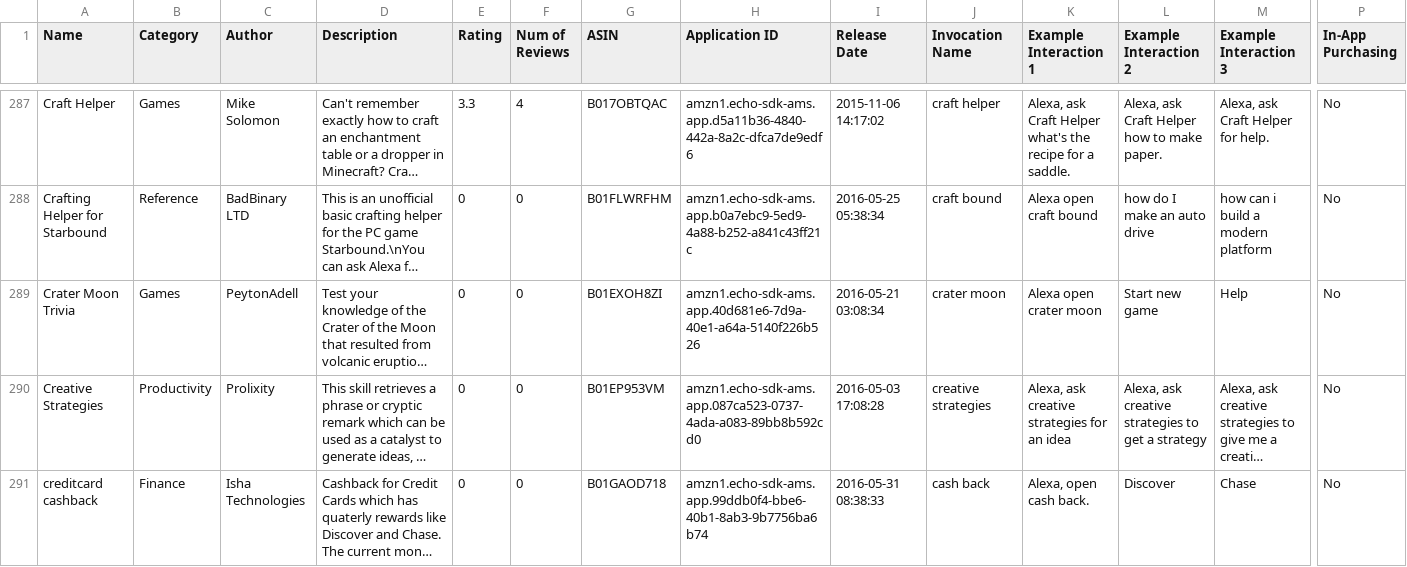
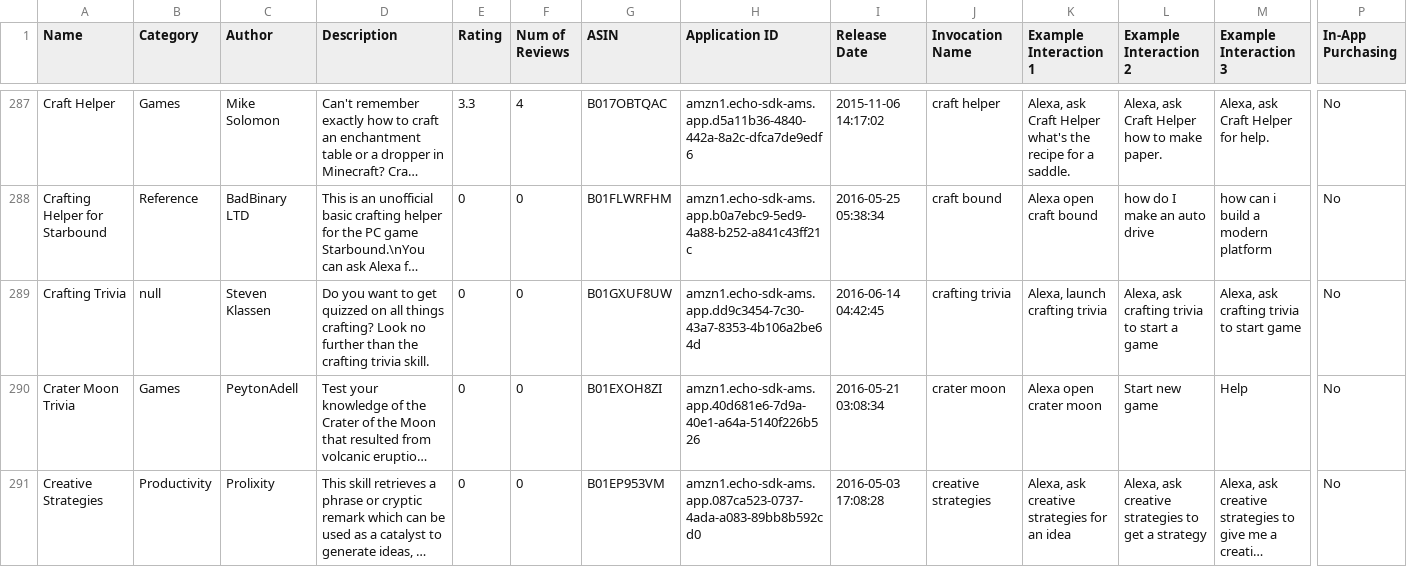
Before and after one commit to zwang695/alexa-skills-list, a CSV file: skills.csv, drawn as a sheet; only a part is shown, gaps mark what is left out; the shorter side is filled out with more unchanged rows; long unchanged cells end in …; rows hold the shown columns only; the diff covers the shown part only; the diff names each change by its address in the sheet, - before the commit and + after, or states it on an @@ line.

```diff
--- a/skills.csv
+++ b/skills.csv
+row 289: Crafting Trivia | null | Steven Klassen | Do you want to get quizzed on all things crafting? Look no further than the crafting trivia skill. | 0 | 0 | B01GXUF8UW | amzn1.echo-sdk-ams.app.dd9c3454-7c30-43a7-8353-4b106a2be64d | 2016-06-14 04:42:45 | crafting trivia | Alexa, launch crafting trivia | Alexa, ask crafting trivia to start a game | Alexa, ask crafting trivia to start game | No
```
Also changed, not shown: 6 added rows and 16 edited cells elsewhere in this file, 39 other files.
